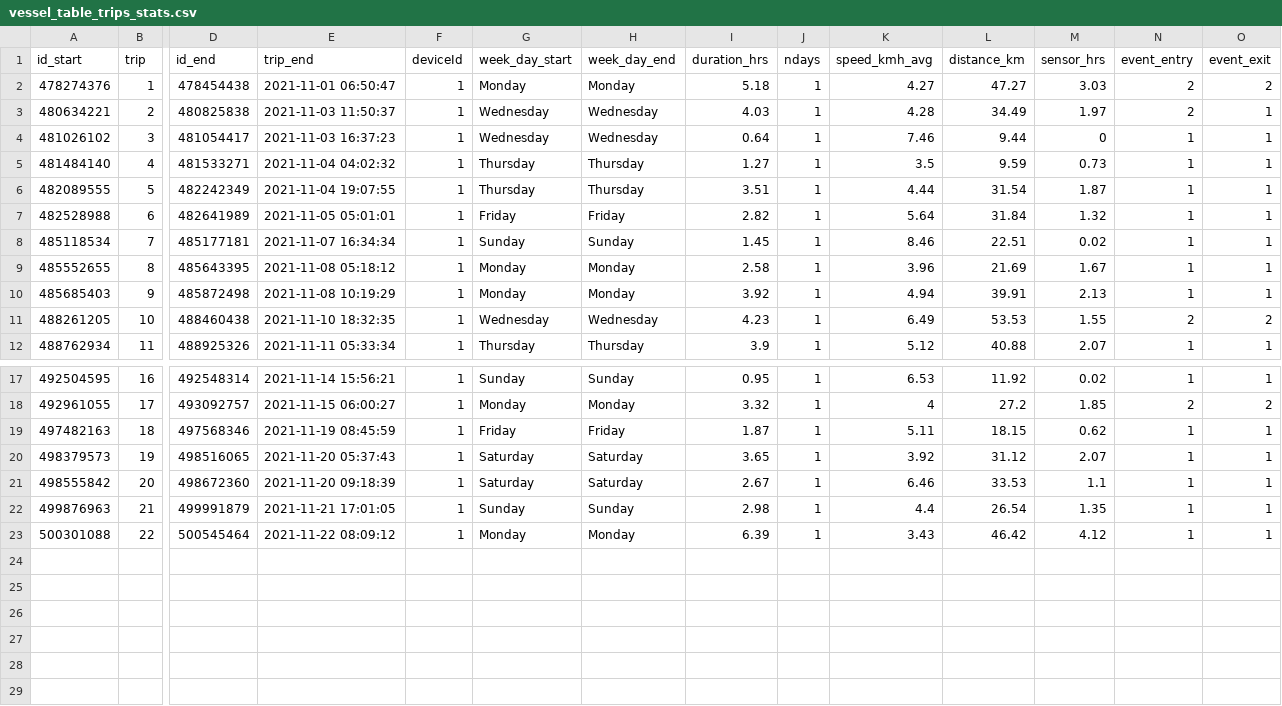
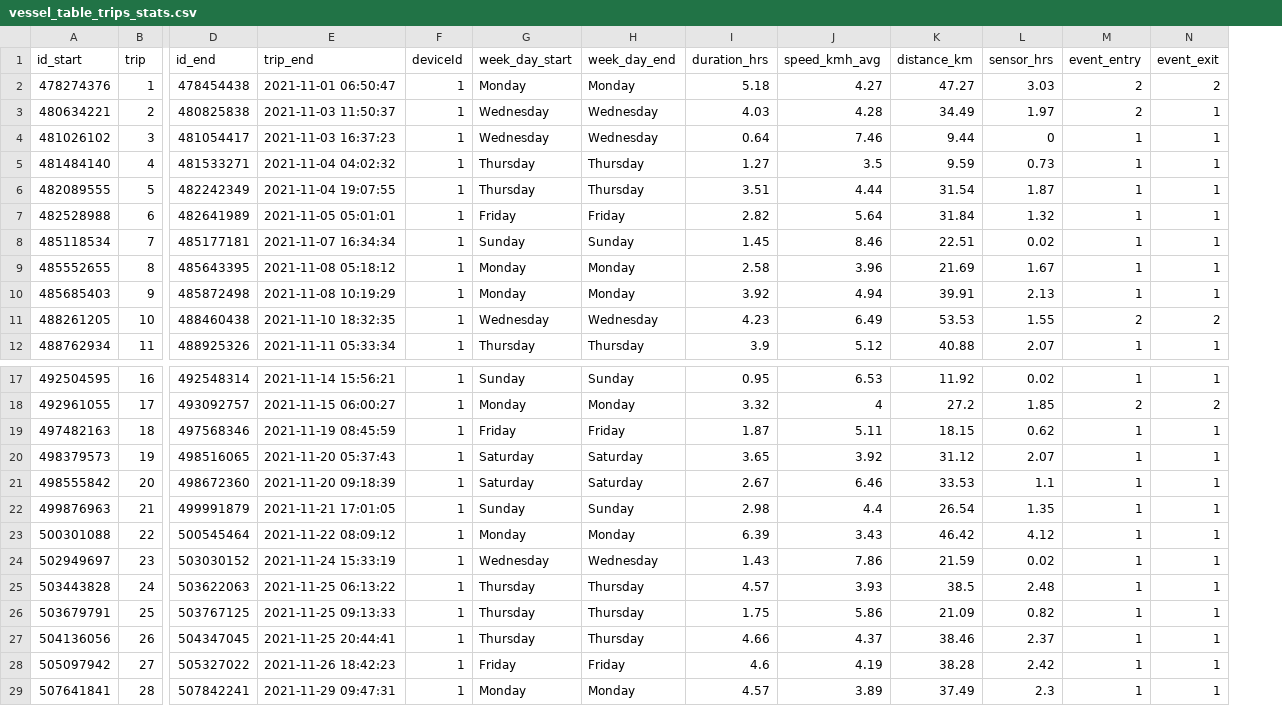
Before and after one commit to irbimMAPS/ssf, a CSV file: results/vessel_table_trips_stats.csv, drawn as a sheet; only a part is shown, gaps mark what is left out; removed rows and columns are numbered as before the commit, all else as after; rows hold the shown columns only; the diff names each change by its address in the sheet, - before the commit and + after, or states it on an @@ line.

Commit message:
data new 2

```diff
--- a/results/vessel_table_trips_stats.csv
+++ b/results/vessel_table_trips_stats.csv
-column J (ndays), rows 2-12: all 1; rows 17-23: all 1
+row 24: 502949697 | 23 | 503030152 | 2021-11-24 15:33:19 | 1 | Wednesday | Wednesday | 1.43 | 7.86 | 21.59 | 0.02 | 1 | 1
+row 25: 503443828 | 24 | 503622063 | 2021-11-25 06:13:22 | 1 | Thursday | Thursday | 4.57 | 3.93 | 38.5 | 2.48 | 1 | 1
+row 26: 503679791 | 25 | 503767125 | 2021-11-25 09:13:33 | 1 | Thursday | Thursday | 1.75 | 5.86 | 21.09 | 0.82 | 1 | 1
+row 27: 504136056 | 26 | 504347045 | 2021-11-25 20:44:41 | 1 | Thursday | Thursday | 4.66 | 4.37 | 38.46 | 2.37 | 1 | 1
+row 28: 505097942 | 27 | 505327022 | 2021-11-26 18:42:23 | 1 | Friday | Friday | 4.6 | 4.19 | 38.28 | 2.42 | 1 | 1
+row 29: 507641841 | 28 | 507842241 | 2021-11-29 09:47:31 | 1 | Monday | Monday | 4.57 | 3.89 | 37.49 | 2.3 | 1 | 1
```
Also changed, not shown: 3 other files.
